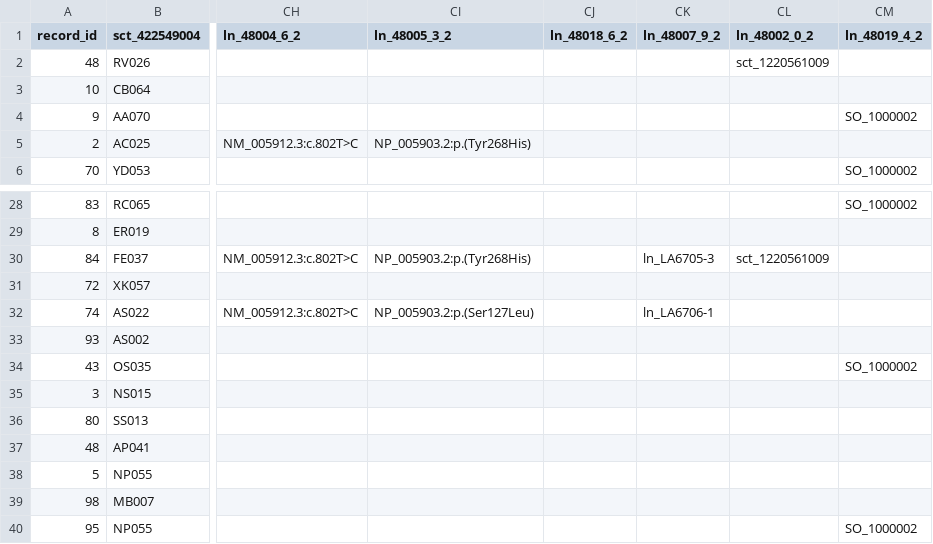
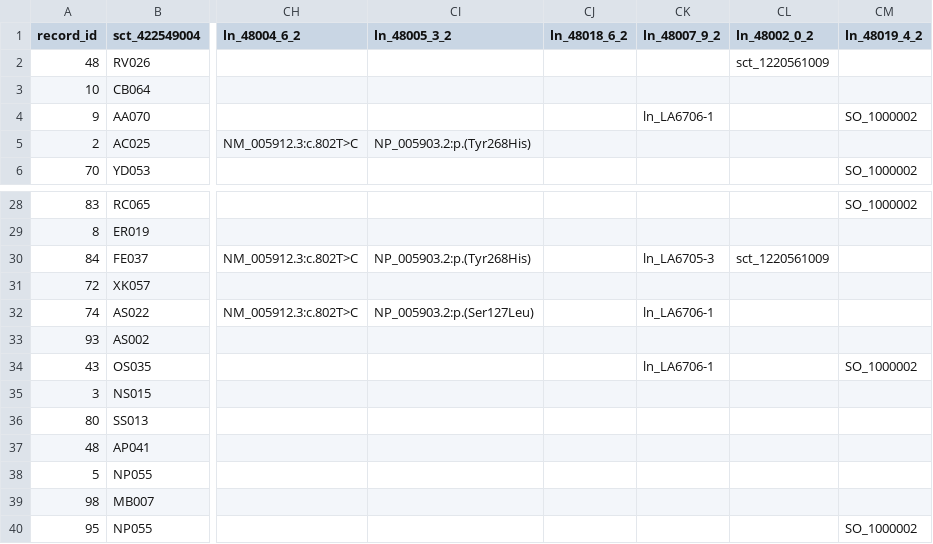
Before and after one commit to BIH-CEI/ERKER2Phenopackets, a CSV file: ERKER2Phenopackets/data/sdv_synthetic_data.csv, drawn as a sheet; only a part is shown, gaps mark what is left out; the diff names each change by its address in the sheet, - before the commit and + after, or states it on an @@ line.

Commit message:
added zygosity to two rows

```diff
--- a/ERKER2Phenopackets/data/sdv_synthetic_data.csv
+++ b/ERKER2Phenopackets/data/sdv_synthetic_data.csv
-CK4 (ln_48007_9_2): (empty)
+CK4 (ln_48007_9_2): ln_LA6706-1
-CK34 (ln_48007_9_2): (empty)
+CK34 (ln_48007_9_2): ln_LA6706-1
```
